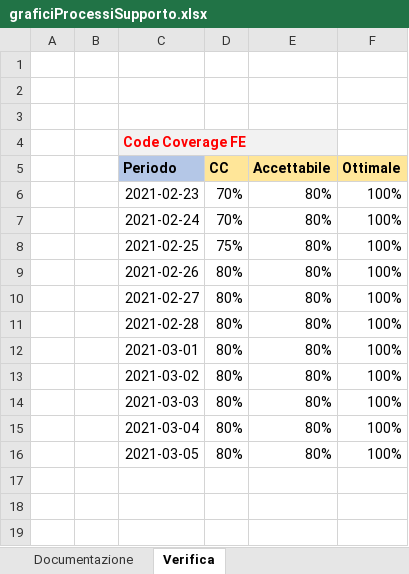
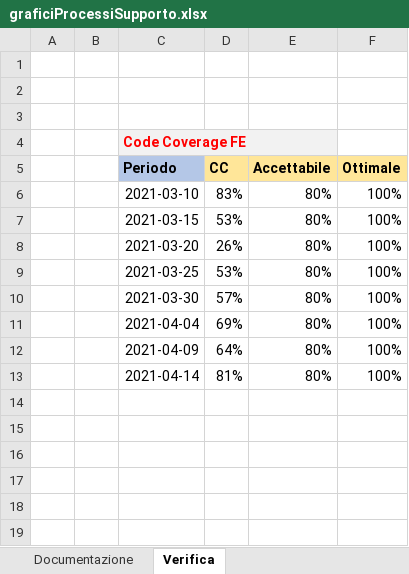
Before and after one commit to Omicron-Team/Documentazione, an Excel workbook: DocumentazioneEsterna/PianoDiQualifica/res/ResocontoAttivitaDiVerifica/res/metriche/grafici/qualitàProcesso/graficiProcessiSupporto.xlsx, sheet Verifica, drawn as a sheet; only a part is shown; values as stored, in another font and other column widths than the file's, no borders; charts and pictures not drawn; removed rows and columns are numbered as before the commit, all else as after; the diff covers the shown part only; the diff names each change by its address in the sheet, - before the commit and + after, or states it on an @@ line.

```diff
--- a/DocumentazioneEsterna/PianoDiQualifica/res/ResocontoAttivitaDiVerifica/res/metriche/grafici/qualitàProcesso/graficiProcessiSupporto.xlsx (sheet Verifica)
+++ b/DocumentazioneEsterna/PianoDiQualifica/res/ResocontoAttivitaDiVerifica/res/metriche/grafici/qualitàProcesso/graficiProcessiSupporto.xlsx (sheet Verifica)
-C6 (Periodo): 2021-02-23
+C6 (Periodo): 2021-03-10
-D6 (CC): 70%
+D6 (CC): 83%
-row 7:  |  | 2021-02-24 | 70% | 80% | 100%
-C7 (Periodo): 2021-02-25
+C7 (Periodo): 2021-03-15
-D7 (CC): 75%
+D7 (CC): 53%
-C8 (Periodo): 2021-02-26
+C8 (Periodo): 2021-03-20
-D8 (CC): 80%
+D8 (CC): 26%
-C9 (Periodo): 2021-02-27
+C9 (Periodo): 2021-03-25
-D9 (CC): 80%
+D9 (CC): 53%
-row 11:  |  | 2021-02-28 | 80% | 80% | 100%
-C10 (Periodo): 2021-03-01
+C10 (Periodo): 2021-03-30
-D10 (CC): 80%
+D10 (CC): 57%
-C11 (Periodo): 2021-03-02
+C11 (Periodo): 2021-04-04
-D11 (CC): 80%
+D11 (CC): 69%
-C12 (Periodo): 2021-03-03
+C12 (Periodo): 2021-04-09
-D12 (CC): 80%
+D12 (CC): 64%
-C13 (Periodo): 2021-03-04
+C13 (Periodo): 2021-04-14
-D13 (CC): 80%
+D13 (CC): 81%
-row 14:  |  | 2021-03-05 | 80% | 80% | 100%
+row 14: (empty)
+row 15: (empty)
+row 16: (empty)
```
Also changed, not shown: 3 removed rows and 13 edited cells elsewhere in this sheet, charts or pictures, DocumentazioneEsterna/PianoDiQualifica/res/ResocontoAttivitaDiVerifica/res/metriche/grafici/qualitàProcesso/graficiProcessiOrganizzativi.xlsx, DocumentazioneEsterna/PianoDiQualifica/res/ResocontoAttivitaDiVerifica/res/metriche/grafici/qualitàProcesso/graficiProcessiPrimari.xlsx, 1 other file.
